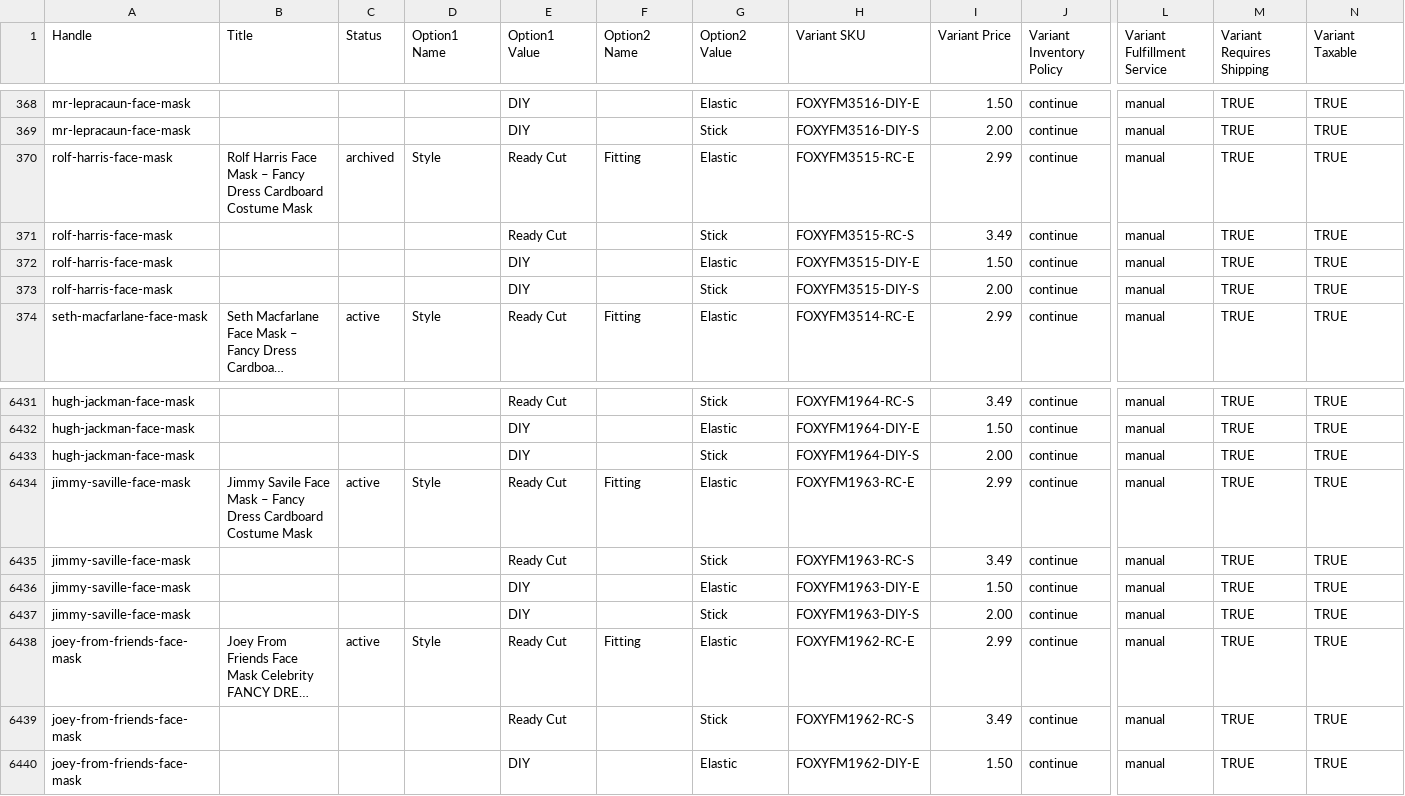
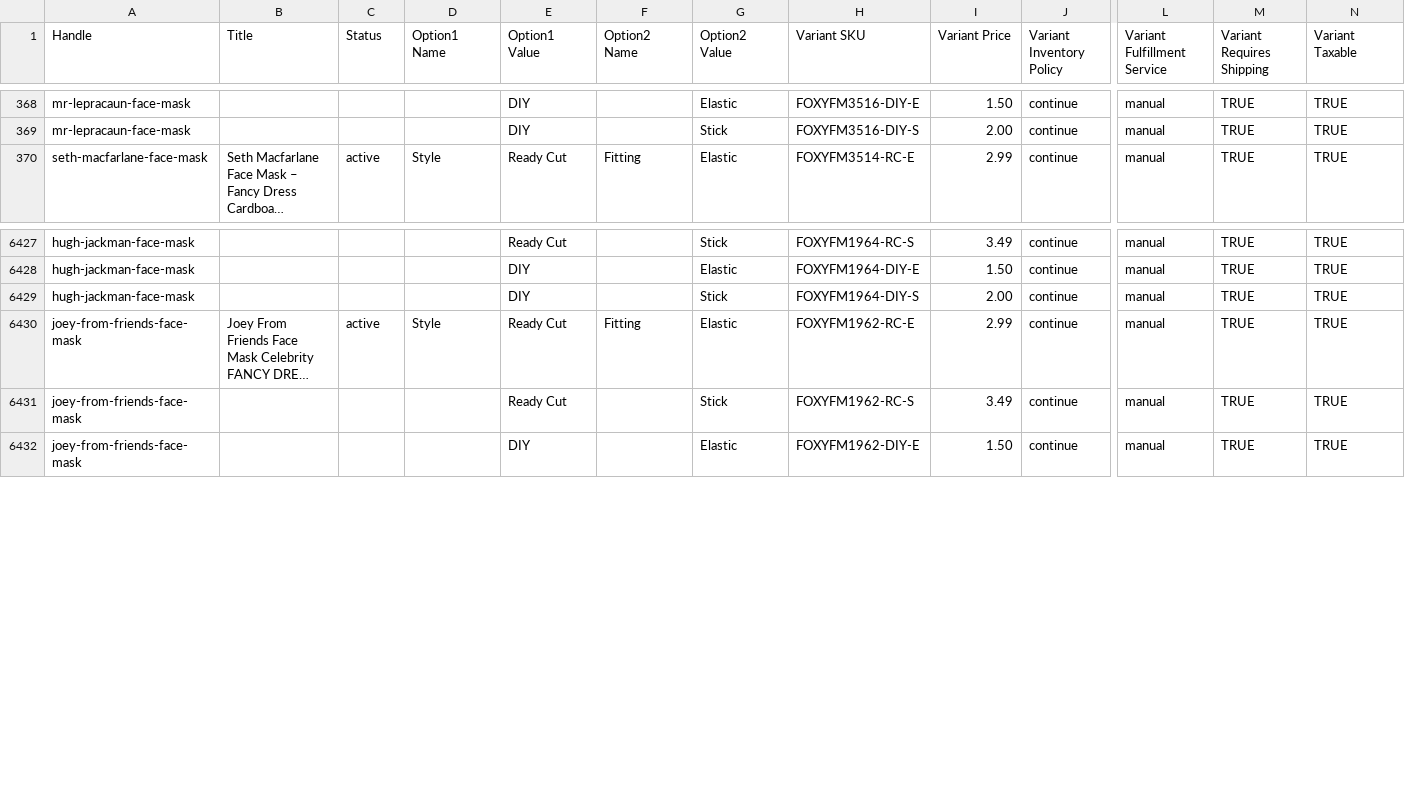
Before and after one commit to depthchargedesign1-dot/panda, a CSV file: foxyprinting-rebrand/exports/face-masks/2026-10-06-single-mask-prices/import/01-single-masks.csv, drawn as a sheet; only a part is shown, gaps mark what is left out; long unchanged cells end in …; rows hold the shown columns only; the diff names each change by its address in the sheet, - before the commit and + after, or states it on an @@ line.

```diff
--- a/foxyprinting-rebrand/exports/face-masks/2026-10-06-single-mask-prices/import/01-single-masks.csv
+++ b/foxyprinting-rebrand/exports/face-masks/2026-10-06-single-mask-prices/import/01-single-masks.csv
-row 370: rolf-harris-face-mask | Rolf Harris Face Mask – Fancy Dress Cardboard Costume Mask | archived | Style | Ready Cut | Fitting | Elastic | FOXYFM3515-RC-E | 2.99 | continue | manual | TRUE | TRUE
-row 371: rolf-harris-face-mask |  |  |  | Ready Cut |  | Stick | FOXYFM3515-RC-S | 3.49 | continue | manual | TRUE | TRUE
-row 372: rolf-harris-face-mask |  |  |  | DIY |  | Elastic | FOXYFM3515-DIY-E | 1.50 | continue | manual | TRUE | TRUE
-row 373: rolf-harris-face-mask |  |  |  | DIY |  | Stick | FOXYFM3515-DIY-S | 2.00 | continue | manual | TRUE | TRUE
-row 6434: jimmy-saville-face-mask | Jimmy Savile Face Mask – Fancy Dress Cardboard Costume Mask | active | Style | Ready Cut | Fitting | Elastic | FOXYFM1963-RC-E | 2.99 | continue | manual | TRUE | TRUE
-row 6435: jimmy-saville-face-mask |  |  |  | Ready Cut |  | Stick | FOXYFM1963-RC-S | 3.49 | continue | manual | TRUE | TRUE
-row 6436: jimmy-saville-face-mask |  |  |  | DIY |  | Elastic | FOXYFM1963-DIY-E | 1.50 | continue | manual | TRUE | TRUE
-row 6437: jimmy-saville-face-mask |  |  |  | DIY |  | Stick | FOXYFM1963-DIY-S | 2.00 | continue | manual | TRUE | TRUE
```
Also changed, not shown: 2 other files.
